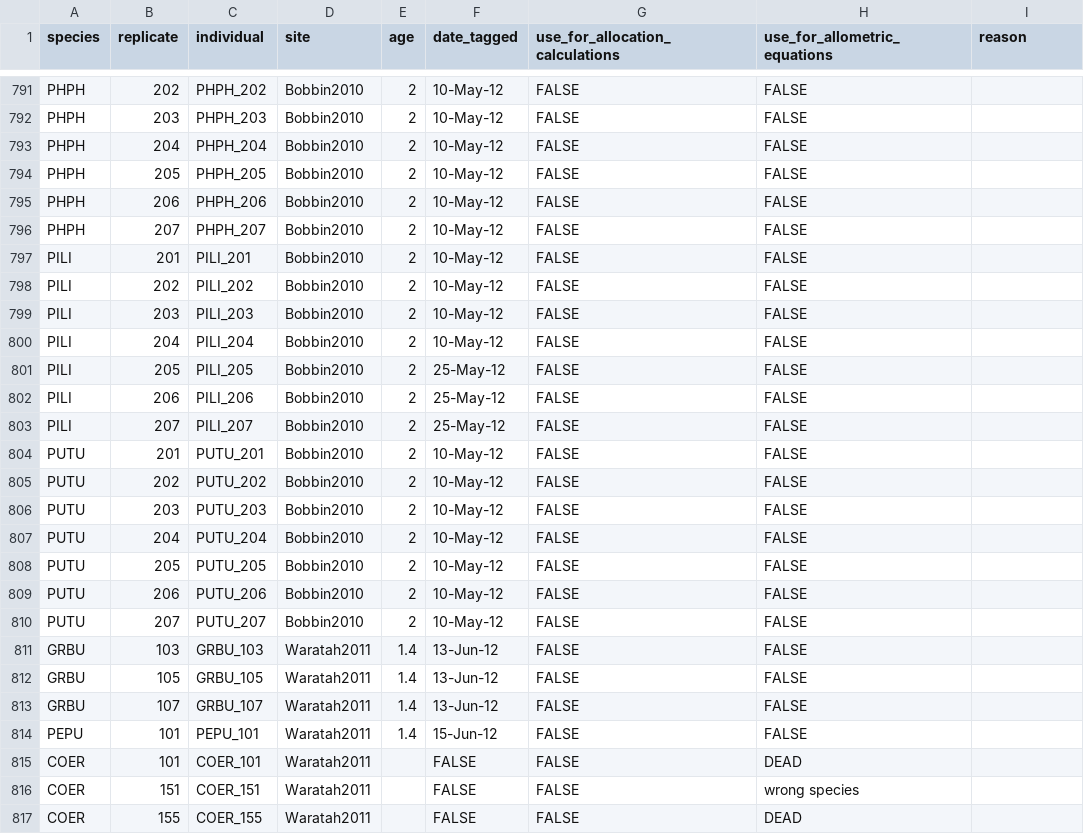
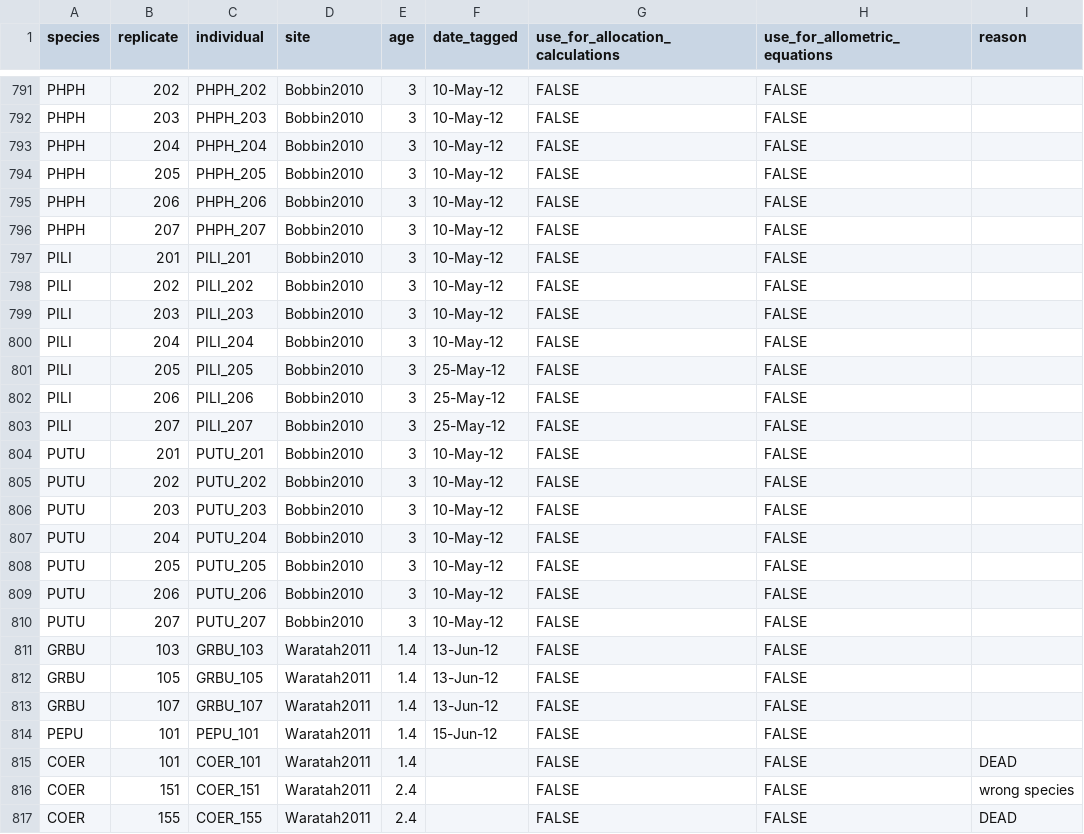
Before and after one commit to dfalster/Reproductive_Allocation_Kuringgai, a CSV file: data/all_plants.csv, drawn as a sheet; only a part is shown, gaps mark what is left out; the diff covers the shown part only; the diff names each change by its address in the sheet, - before the commit and + after, or states it on an @@ line.

```diff
--- a/data/all_plants.csv
+++ b/data/all_plants.csv
-E791:E810 (age): 2
+E791:E810 (age): 3
-E815 (age): (empty)
+E815 (age): 1.4
-F815:F817 (date_tagged): FALSE
+F815:F817 (date_tagged): (empty)
-H815 (use_for_allometric_equations): DEAD
+H815 (use_for_allometric_equations): FALSE
-I815 (reason): (empty)
+I815 (reason): DEAD
-E816:E817 (age): (empty)
+E816:E817 (age): 2.4
-H816 (use_for_allometric_equations): wrong species
+H816 (use_for_allometric_equations): FALSE
-I816 (reason): (empty)
+I816 (reason): wrong species
-H817 (use_for_allometric_equations): DEAD
+H817 (use_for_allometric_equations): FALSE
-I817 (reason): (empty)
+I817 (reason): DEAD
```
Also changed, not shown: 129 edited cells elsewhere in this file.
